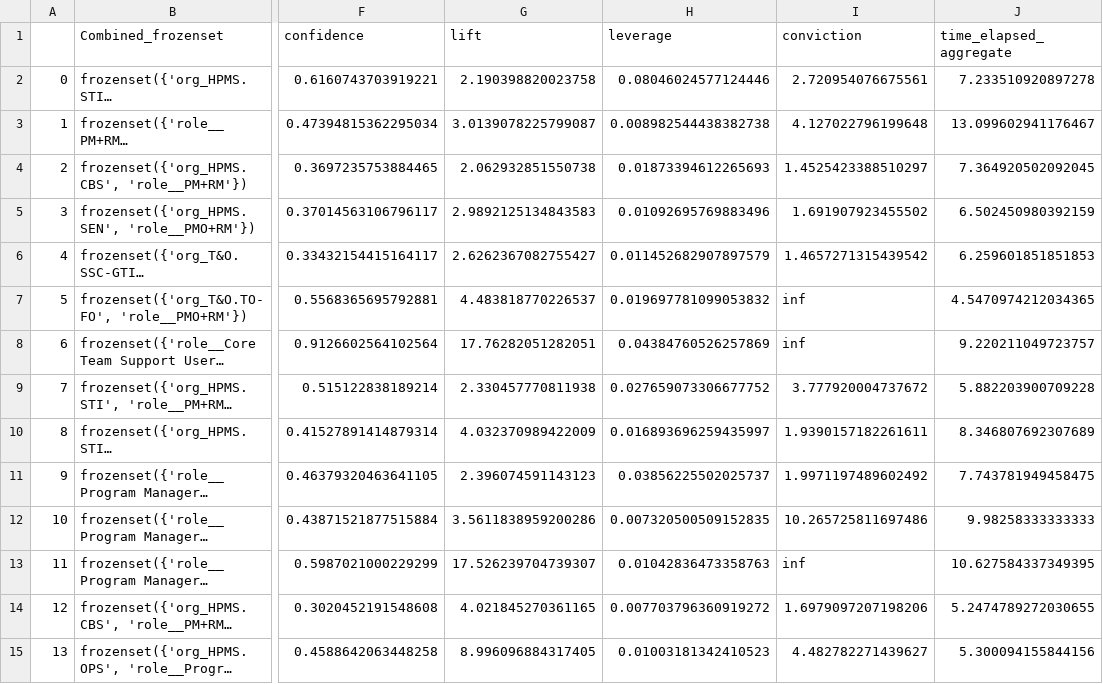
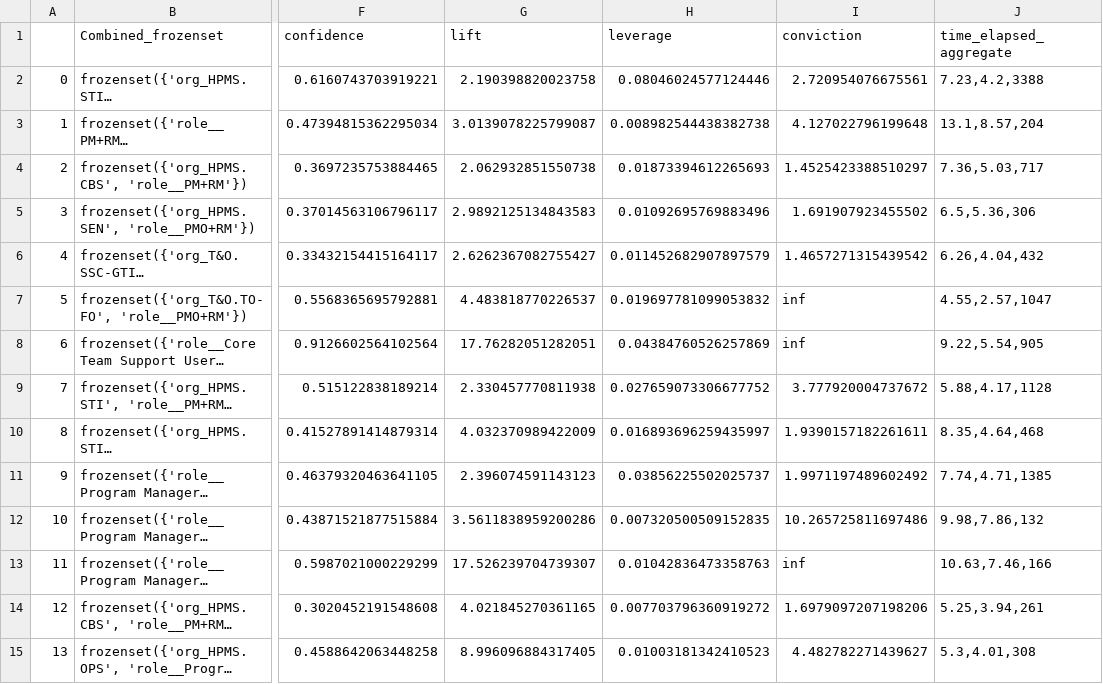
Before and after one commit to meetvasu15/performance-analytics, a CSV file: project_resource_set_w_time_aggre.csv, drawn as a sheet; only a part is shown, gaps mark what is left out; long unchanged cells end in …; the diff covers the shown part only; the diff names each change by its address in the sheet, - before the commit and + after, or states it on an @@ line.

```diff
--- a/project_resource_set_w_time_aggre.csv
+++ b/project_resource_set_w_time_aggre.csv
-J2 (time_elapsed_aggregate): 7.233510920897278
+J2 (time_elapsed_aggregate): 7.23,4.2,3388
-J3 (time_elapsed_aggregate): 13.099602941176467
+J3 (time_elapsed_aggregate): 13.1,8.57,204
-J4 (time_elapsed_aggregate): 7.364920502092045
+J4 (time_elapsed_aggregate): 7.36,5.03,717
-J5 (time_elapsed_aggregate): 6.502450980392159
+J5 (time_elapsed_aggregate): 6.5,5.36,306
-J6 (time_elapsed_aggregate): 6.259601851851853
+J6 (time_elapsed_aggregate): 6.26,4.04,432
-J7 (time_elapsed_aggregate): 4.5470974212034365
+J7 (time_elapsed_aggregate): 4.55,2.57,1047
-J8 (time_elapsed_aggregate): 9.220211049723757
+J8 (time_elapsed_aggregate): 9.22,5.54,905
-J9 (time_elapsed_aggregate): 5.882203900709228
+J9 (time_elapsed_aggregate): 5.88,4.17,1128
-J10 (time_elapsed_aggregate): 8.346807692307689
+J10 (time_elapsed_aggregate): 8.35,4.64,468
-J11 (time_elapsed_aggregate): 7.743781949458475
+J11 (time_elapsed_aggregate): 7.74,4.71,1385
-J12 (time_elapsed_aggregate): 9.98258333333333
+J12 (time_elapsed_aggregate): 9.98,7.86,132
-J13 (time_elapsed_aggregate): 10.627584337349395
+J13 (time_elapsed_aggregate): 10.63,7.46,166
-J14 (time_elapsed_aggregate): 5.2474789272030655
+J14 (time_elapsed_aggregate): 5.25,3.94,261
-J15 (time_elapsed_aggregate): 5.300094155844156
+J15 (time_elapsed_aggregate): 5.3,4.01,308
```
Also changed, not shown: 47 edited cells elsewhere in this file, 3 other files.
